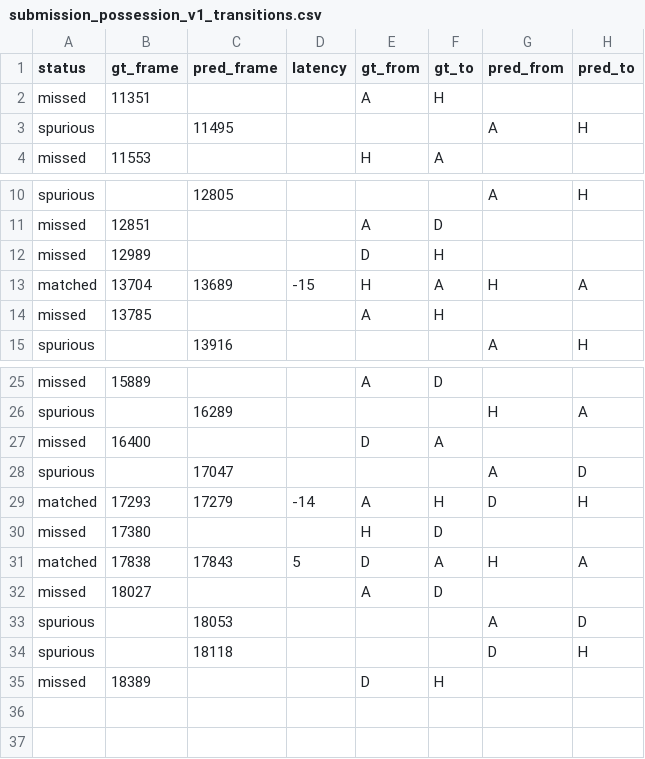
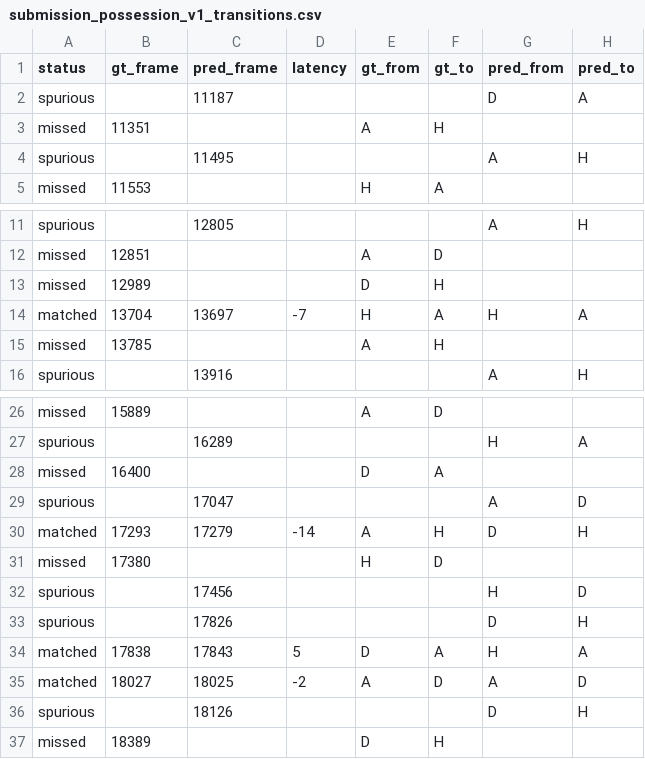
Before and after one commit to debjyotydasgupta-collab/more-than-a-hack-2027-possession, a CSV file: evaluation/reports/submission_possession_v1_transitions.csv, drawn as a sheet; only a part is shown, gaps mark what is left out.

```diff
--- a/evaluation/reports/submission_possession_v1_transitions.csv
+++ b/evaluation/reports/submission_possession_v1_transitions.csv
@@ -1,2 +1,3 @@
 status,gt_frame,pred_frame,latency,gt_from,gt_to,pred_from,pred_to
+spurious,,11187,,,,D,A
 missed,11351,,,A,H,,
@@ -12,3 +13,3 @@ missed,12851,,,A,D,,
 missed,12989,,,D,H,,
-matched,13704,13689,-15,H,A,H,A
+matched,13704,13697,-7,H,A,H,A
 missed,13785,,,A,H,,
@@ -30,6 +31,7 @@ matched,17293,17279,-14,A,H,D,H
 missed,17380,,,H,D,,
+spurious,,17456,,,,H,D
+spurious,,17826,,,,D,H
 matched,17838,17843,5,D,A,H,A
-missed,18027,,,A,D,,
-spurious,,18053,,,,A,D
-spurious,,18118,,,,D,H
+matched,18027,18025,-2,A,D,A,D
+spurious,,18126,,,,D,H
 missed,18389,,,D,H,,
```
Also changed, not shown: evaluation/scoreboard.csv, 9 other files.
